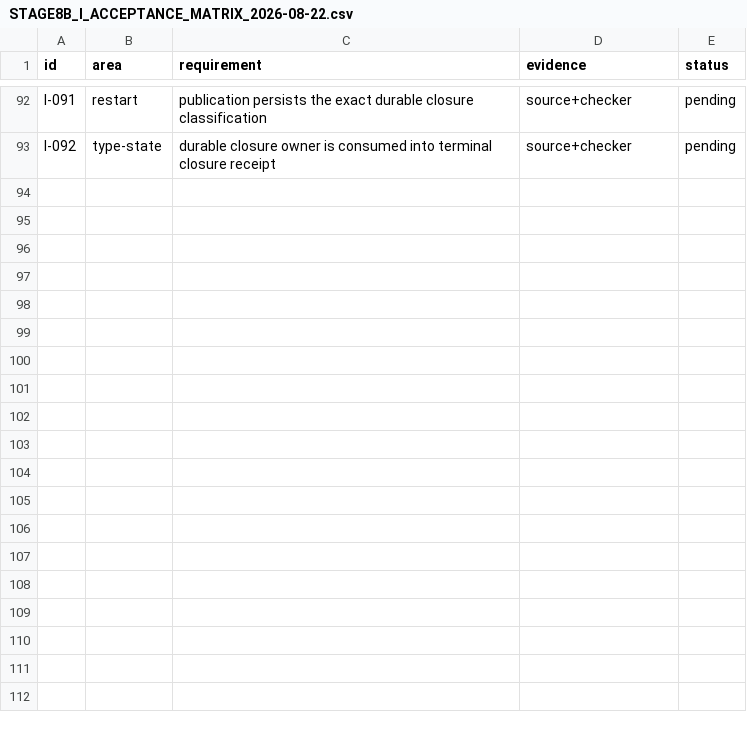
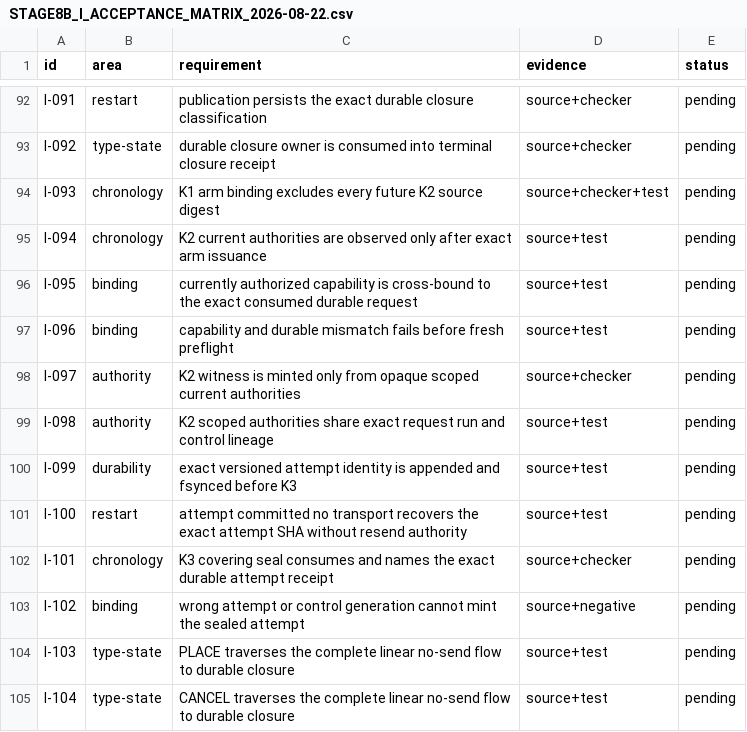
Before and after one commit to DKorolski/moex-trading-gateway-rs, a CSV file: docs/stage-8/STAGE8B_I_ACCEPTANCE_MATRIX_2026-08-22.csv, drawn as a sheet; only a part is shown, gaps mark what is left out.

Commit message:
Close Stage 8B-I R3 authority chronology

```diff
--- a/docs/stage-8/STAGE8B_I_ACCEPTANCE_MATRIX_2026-08-22.csv
+++ b/docs/stage-8/STAGE8B_I_ACCEPTANCE_MATRIX_2026-08-22.csv
@@ -93 +93,13 @@ I-091,restart,publication persists the exact durable closure classification,sour
 I-092,type-state,durable closure owner is consumed into terminal closure receipt,source+checker,pending
+I-093,chronology,K1 arm binding excludes every future K2 source digest,source+checker+test,pending
+I-094,chronology,K2 current authorities are observed only after exact arm issuance,source+test,pending
+I-095,binding,currently authorized capability is cross-bound to the exact consumed durable request,source+test,pending
+I-096,binding,capability and durable mismatch fails before fresh preflight,source+test,pending
+I-097,authority,K2 witness is minted only from opaque scoped current authorities,source+checker,pending
+I-098,authority,K2 scoped authorities share exact request run and control lineage,source+test,pending
+I-099,durability,exact versioned attempt identity is appended and fsynced before K3,source+test,pending
+I-100,restart,attempt committed no transport recovers the exact attempt SHA without resend authority,source+test,pending
+I-101,chronology,K3 covering seal consumes and names the exact durable attempt receipt,source+checker,pending
+I-102,binding,wrong attempt or control generation cannot mint the sealed attempt,source+negative,pending
+I-103,type-state,PLACE traverses the complete linear no-send flow to durable closure,source+test,pending
+I-104,type-state,CANCEL traverses the complete linear no-send flow to durable closure,source+test,pending
```
Also changed, not shown: 14 other files.
